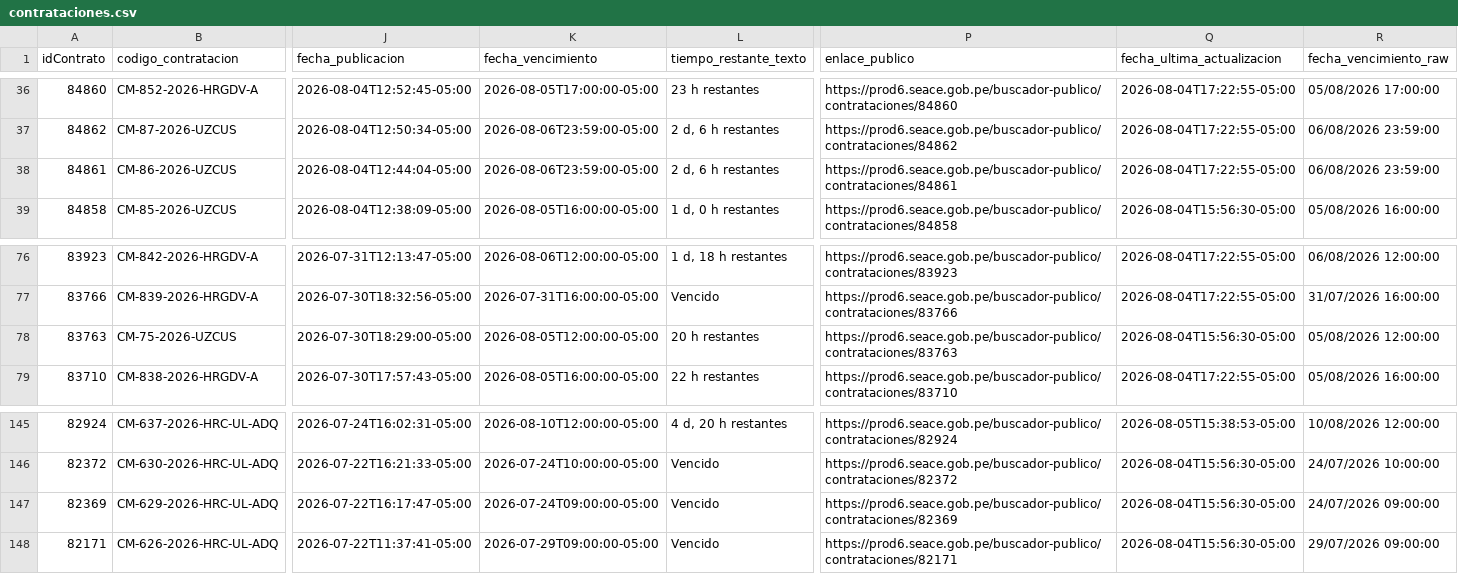
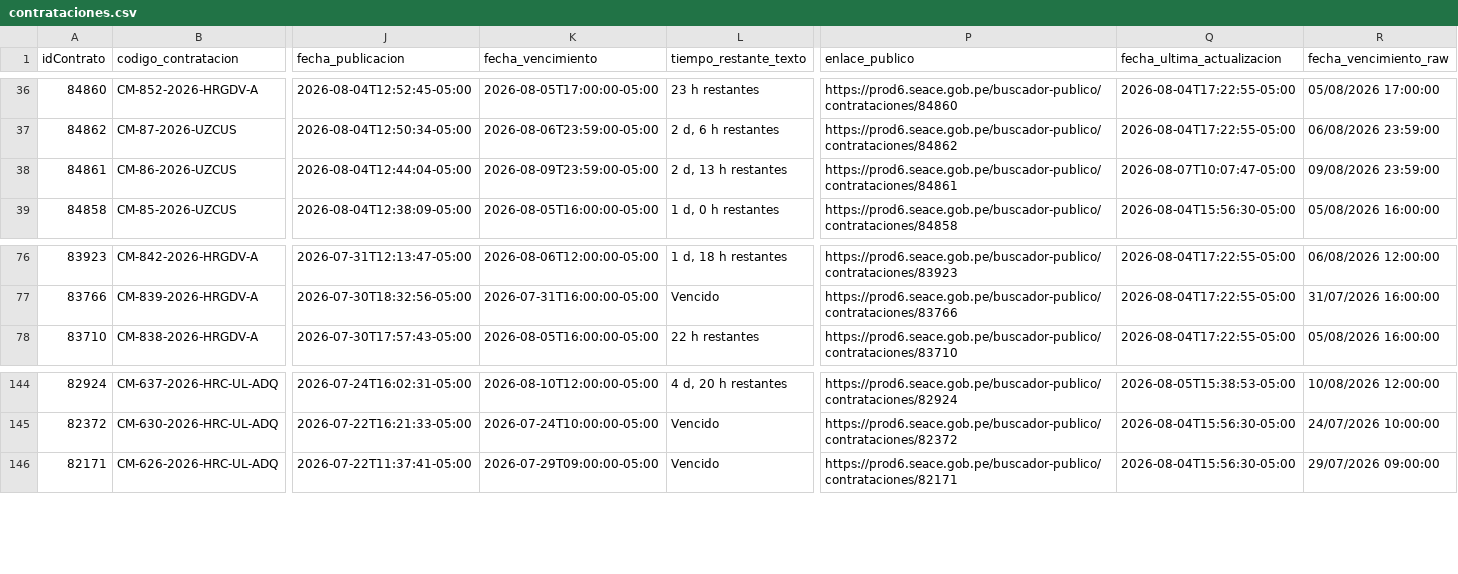
Before and after one commit to Natgato/monitor-seace-cusco, a CSV file: data/contrataciones.csv, drawn as a sheet; only a part is shown, gaps mark what is left out; rows hold the shown columns only; the diff names each change by its address in the sheet, - before the commit and + after, or states it on an @@ line.

```diff
--- a/data/contrataciones.csv
+++ b/data/contrataciones.csv
-K38 (fecha_vencimiento): 2026-08-06T23:59:00-05:00
+K38 (fecha_vencimiento): 2026-08-09T23:59:00-05:00
-L38 (tiempo_restante_texto): 2 d, 6 h restantes
+L38 (tiempo_restante_texto): 2 d, 13 h restantes
-Q38 (fecha_ultima_actualizacion): 2026-08-04T17:22:55-05:00
+Q38 (fecha_ultima_actualizacion): 2026-08-07T10:07:47-05:00
-R38 (fecha_vencimiento_raw): 06/08/2026 23:59:00
+R38 (fecha_vencimiento_raw): 09/08/2026 23:59:00
-row 78: 83763 | CM-75-2026-UZCUS | 2026-07-30T18:29:00-05:00 | 2026-08-05T12:00:00-05:00 | 20 h restantes | https://prod6.seace.gob.pe/buscador-publico/contrataciones/83763 | 2026-08-04T15:56:30-05:00 | 05/08/2026 12:00:00
-row 147: 82369 | CM-629-2026-HRC-UL-ADQ | 2026-07-22T16:17:47-05:00 | 2026-07-24T09:00:00-05:00 | Vencido | https://prod6.seace.gob.pe/buscador-publico/contrataciones/82369 | 2026-08-04T15:56:30-05:00 | 24/07/2026 09:00:00
```
Also changed, not shown: data/items.csv, 1 other file.
